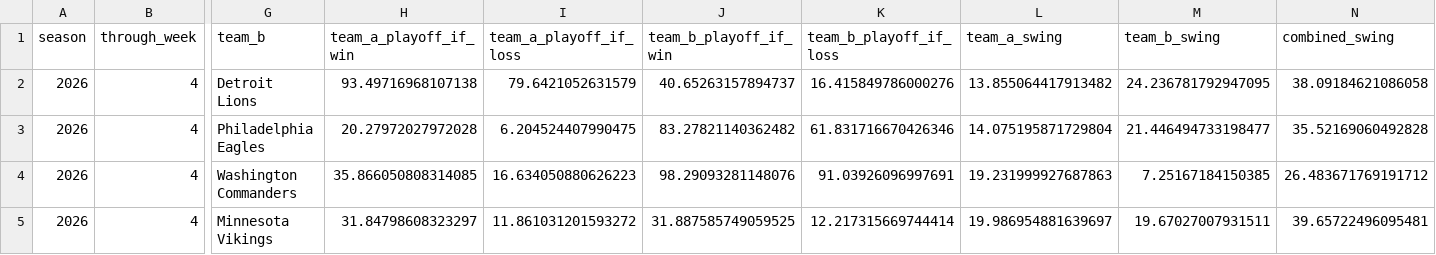
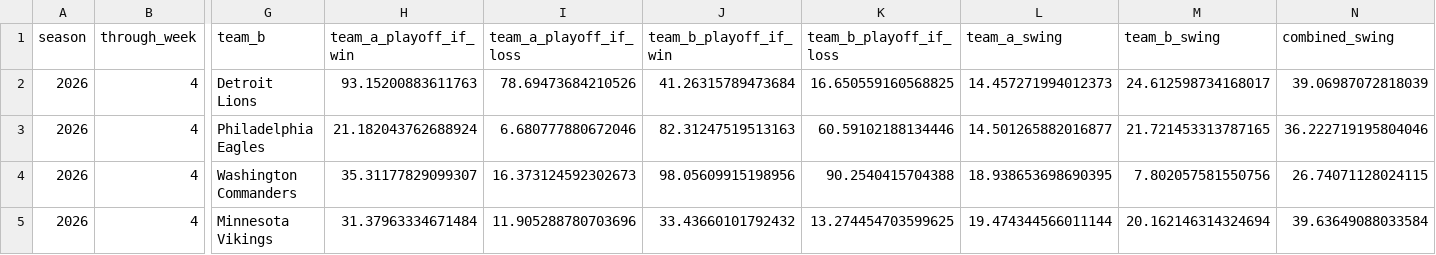
Before and after one commit to TheMathNinja/ADL-GM-Dashboard, a CSV file: data/playoff_swing.csv, drawn as a sheet; only a part is shown, gaps mark what is left out; the diff covers the shown part only; the diff names each change by its address in the sheet, - before the commit and + after, or states it on an @@ line.

```diff
--- a/data/playoff_swing.csv
+++ b/data/playoff_swing.csv
-H2 (team_a_playoff_if_win): 93.49716968107138
+H2 (team_a_playoff_if_win): 93.15200883611763
-I2 (team_a_playoff_if_loss): 79.6421052631579
+I2 (team_a_playoff_if_loss): 78.69473684210526
-J2 (team_b_playoff_if_win): 40.65263157894737
+J2 (team_b_playoff_if_win): 41.26315789473684
-K2 (team_b_playoff_if_loss): 16.415849786000276
+K2 (team_b_playoff_if_loss): 16.650559160568825
-L2 (team_a_swing): 13.855064417913482
+L2 (team_a_swing): 14.457271994012373
-M2 (team_b_swing): 24.236781792947095
+M2 (team_b_swing): 24.612598734168017
-N2 (combined_swing): 38.09184621086058
+N2 (combined_swing): 39.06987072818039
-H3 (team_a_playoff_if_win): 20.27972027972028
+H3 (team_a_playoff_if_win): 21.182043762688924
-I3 (team_a_playoff_if_loss): 6.204524407990475
+I3 (team_a_playoff_if_loss): 6.680777880672046
-J3 (team_b_playoff_if_win): 83.27821140362482
+J3 (team_b_playoff_if_win): 82.31247519513163
-K3 (team_b_playoff_if_loss): 61.831716670426346
+K3 (team_b_playoff_if_loss): 60.59102188134446
-L3 (team_a_swing): 14.075195871729804
+L3 (team_a_swing): 14.501265882016877
-M3 (team_b_swing): 21.446494733198477
+M3 (team_b_swing): 21.721453313787165
-N3 (combined_swing): 35.52169060492828
+N3 (combined_swing): 36.222719195804046
-H4 (team_a_playoff_if_win): 35.866050808314085
+H4 (team_a_playoff_if_win): 35.31177829099307
-I4 (team_a_playoff_if_loss): 16.634050880626223
+I4 (team_a_playoff_if_loss): 16.373124592302673
-J4 (team_b_playoff_if_win): 98.29093281148076
+J4 (team_b_playoff_if_win): 98.05609915198956
-K4 (team_b_playoff_if_loss): 91.03926096997691
+K4 (team_b_playoff_if_loss): 90.2540415704388
-L4 (team_a_swing): 19.231999927687863
+L4 (team_a_swing): 18.938653698690395
-M4 (team_b_swing): 7.25167184150385
+M4 (team_b_swing): 7.802057581550756
-N4 (combined_swing): 26.483671769191712
+N4 (combined_swing): 26.74071128024115
-H5 (team_a_playoff_if_win): 31.84798608323297
+H5 (team_a_playoff_if_win): 31.37963334671484
-I5 (team_a_playoff_if_loss): 11.861031201593272
+I5 (team_a_playoff_if_loss): 11.905288780703696
-J5 (team_b_playoff_if_win): 31.887585749059525
+J5 (team_b_playoff_if_win): 33.43660101792432
-K5 (team_b_playoff_if_loss): 12.217315669744414
+K5 (team_b_playoff_if_loss): 13.274454703599625
-L5 (team_a_swing): 19.986954881639697
+L5 (team_a_swing): 19.474344566011144
-M5 (team_b_swing): 19.67027007931511
+M5 (team_b_swing): 20.162146314324694
-N5 (combined_swing): 39.65722496095481
+N5 (combined_swing): 39.63649088033584
```
Also changed, not shown: 83 edited cells elsewhere in this file, data/bonus_games.csv, 16 other files.
